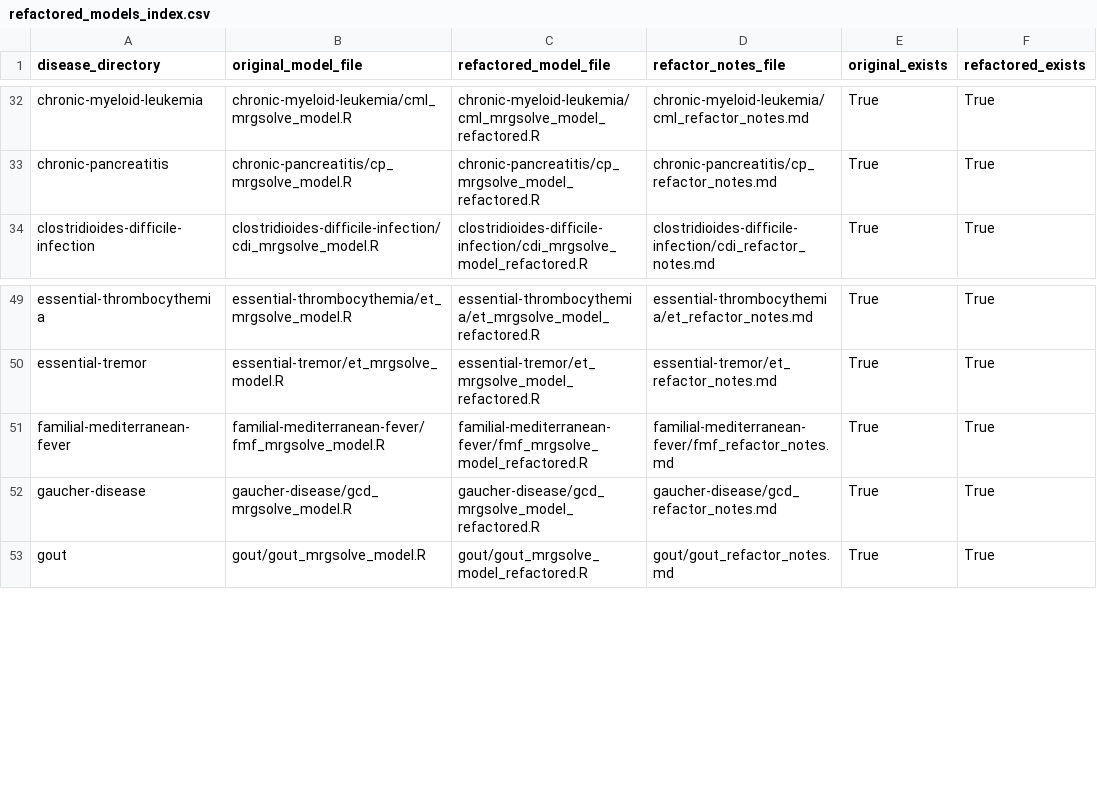
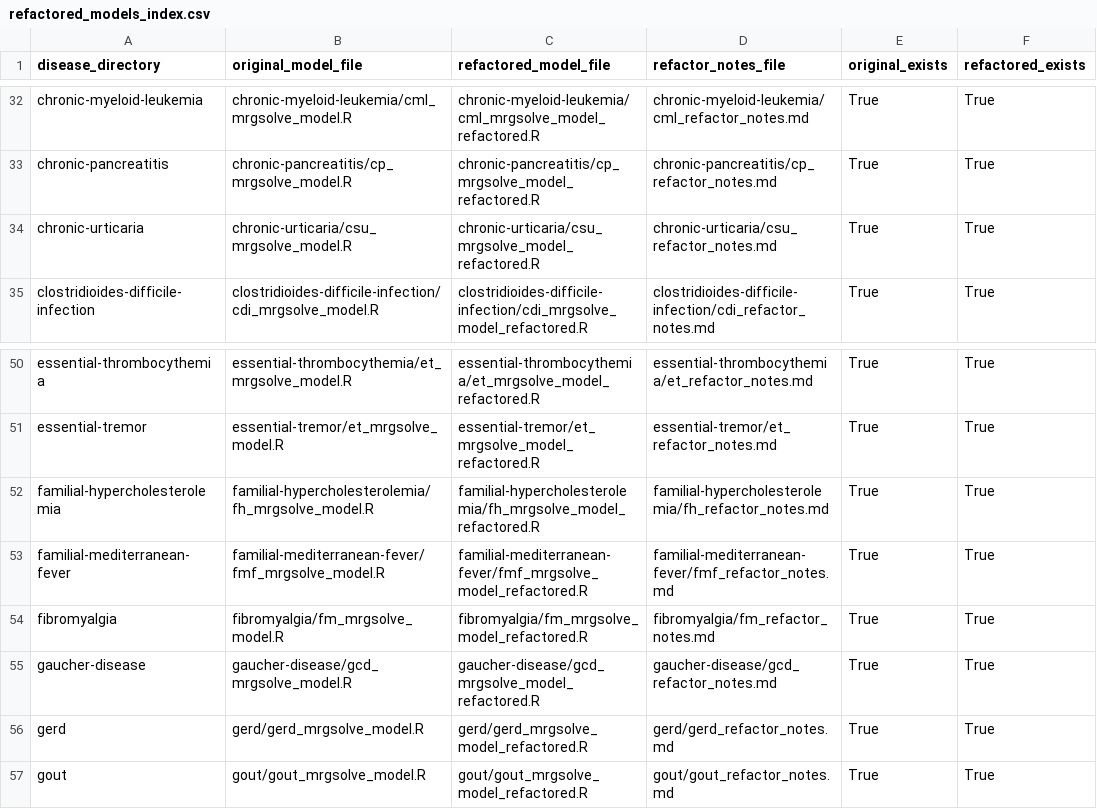
Before and after one commit to esqLABS/qsp-model-library-sungpil-han, a CSV file: driver-patches/data/refactored_models_index.csv, drawn as a sheet; only a part is shown, gaps mark what is left out; the diff names each change by its address in the sheet, - before the commit and + after, or states it on an @@ line.

```diff
--- a/driver-patches/data/refactored_models_index.csv
+++ b/driver-patches/data/refactored_models_index.csv
+row 34: chronic-urticaria | chronic-urticaria/csu_mrgsolve_model.R | chronic-urticaria/csu_mrgsolve_model_refactored.R | chronic-urticaria/csu_refactor_notes.md | True | True
+row 52: familial-hypercholesterolemia | familial-hypercholesterolemia/fh_mrgsolve_model.R | familial-hypercholesterolemia/fh_mrgsolve_model_refactored.R | familial-hypercholesterolemia/fh_refactor_notes.md | True | True
+row 54: fibromyalgia | fibromyalgia/fm_mrgsolve_model.R | fibromyalgia/fm_mrgsolve_model_refactored.R | fibromyalgia/fm_refactor_notes.md | True | True
+row 56: gerd | gerd/gerd_mrgsolve_model.R | gerd/gerd_mrgsolve_model_refactored.R | gerd/gerd_refactor_notes.md | True | True
```
Also changed, not shown: 1 other file.
